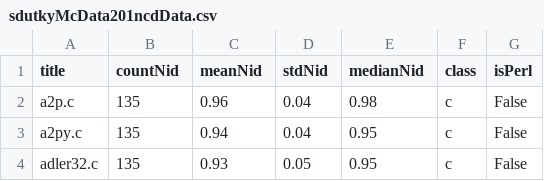
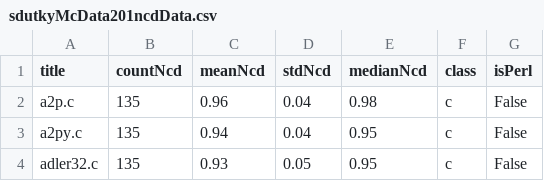
Before and after one commit to sdutky/mcData201, a CSV file: project3sources/sdutkyMcData201ncdData.csv, drawn as a sheet; only a part is shown.

Commit message:
Update sdutkyMcData201ncdData.csv

```diff
--- a/project3sources/sdutkyMcData201ncdData.csv
+++ b/project3sources/sdutkyMcData201ncdData.csv
@@ -1,2 +1,2 @@
-title,countNid,meanNid,stdNid,medianNid,class,isPerl
+title,countNcd,meanNcd,stdNcd,medianNcd,class,isPerl
 "a2p.c",135,0.96,0.04,0.98,c,False
```
